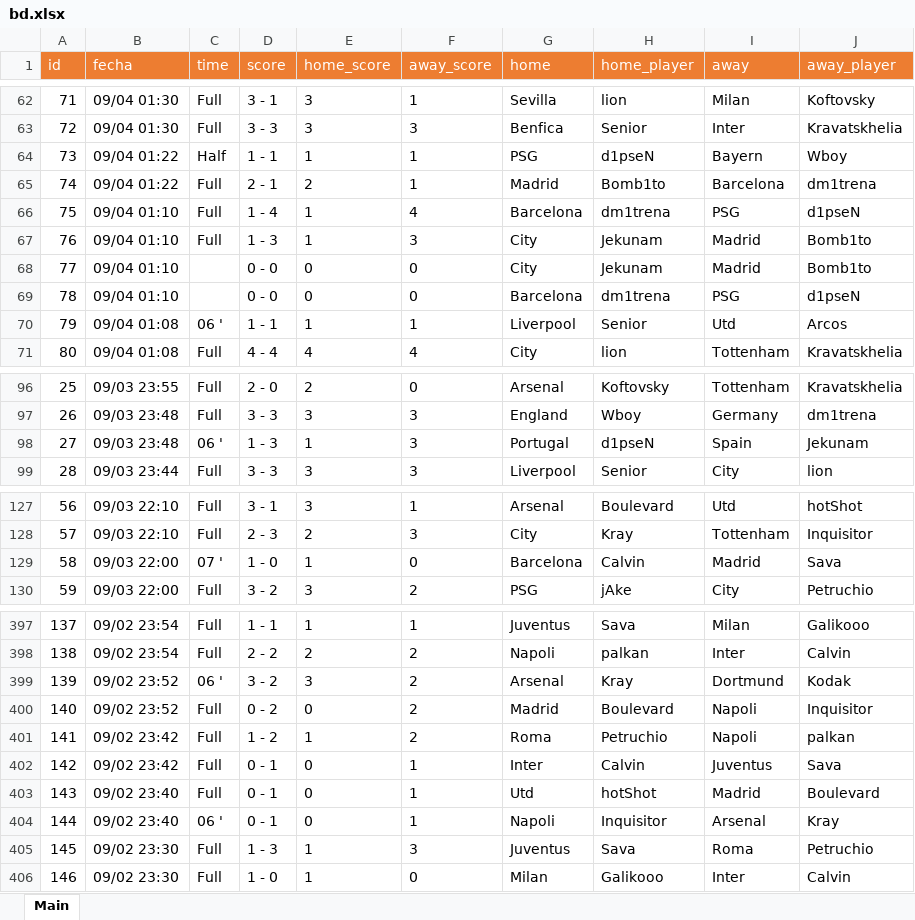
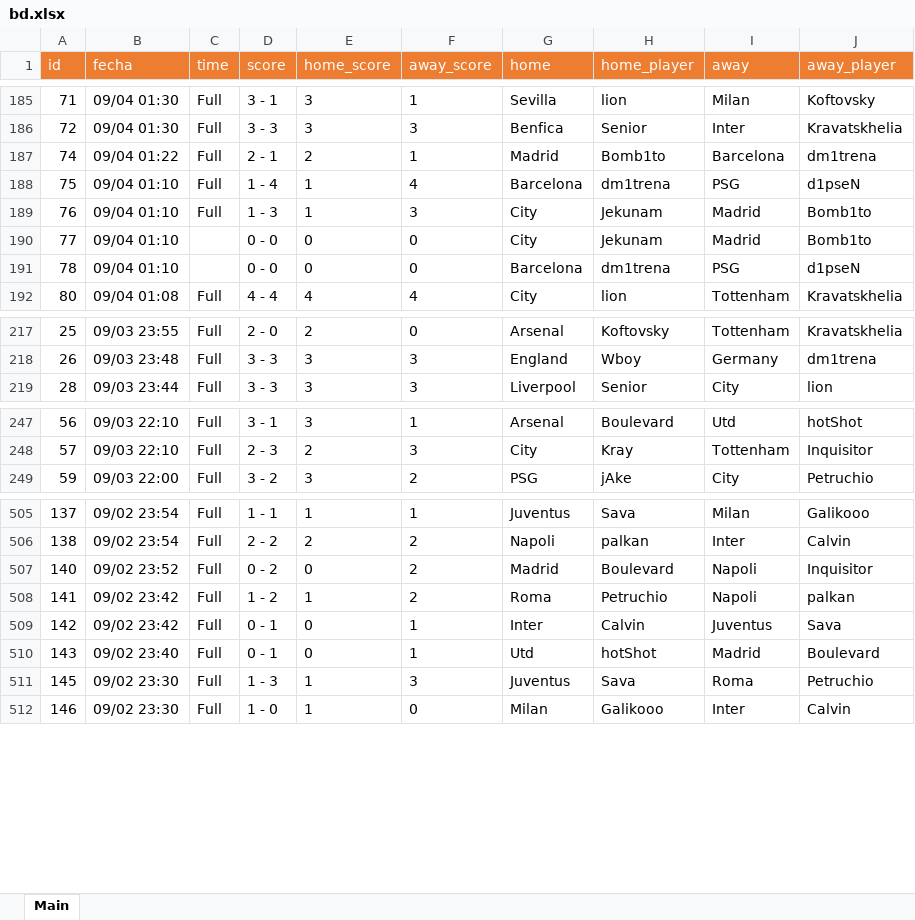
Before and after one commit to jediborre/esoccer8min, an Excel workbook: bd.xlsx, sheet Main, drawn as a sheet; only a part is shown, gaps mark what is left out; values as stored, in another font and other column widths than the file's, no borders; removed rows and columns are numbered as before the commit, all else as after; the diff covers the shown part only; the diff names each change by its address in the sheet, - before the commit and + after, or states it on an @@ line.

```diff
--- a/bd.xlsx (sheet Main)
+++ b/bd.xlsx (sheet Main)
-row 64: 73 | 09/04 01:22 | Half | 1 - 1 | 1 | 1 | PSG | d1pseN | Bayern | Wboy
-row 70: 79 | 09/04 01:08 | 06 ' | 1 - 1 | 1 | 1 | Liverpool | Senior | Utd | Arcos
-row 98: 27 | 09/03 23:48 | 06 ' | 1 - 3 | 1 | 3 | Portugal | d1pseN | Spain | Jekunam
-row 129: 58 | 09/03 22:00 | 07 ' | 1 - 0 | 1 | 0 | Barcelona | Calvin | Madrid | Sava
-row 399: 139 | 09/02 23:52 | 06 ' | 3 - 2 | 3 | 2 | Arsenal | Kray | Dortmund | Kodak
-row 404: 144 | 09/02 23:40 | 06 ' | 0 - 1 | 0 | 1 | Napoli | Inquisitor | Arsenal | Kray
```
Also changed, not shown: 125 added rows and 16 removed rows elsewhere in this sheet, 4 other files.
